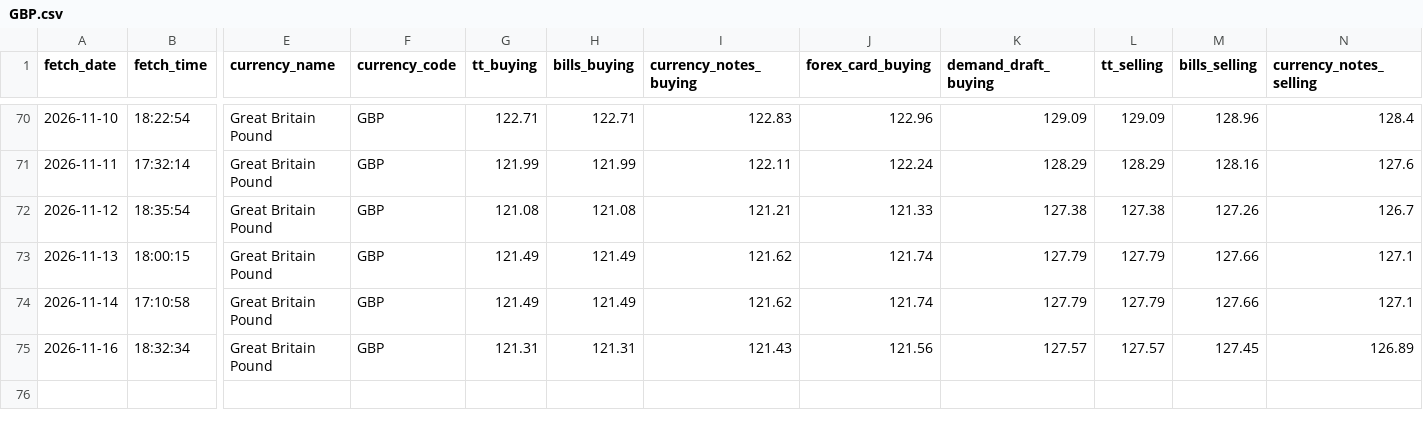
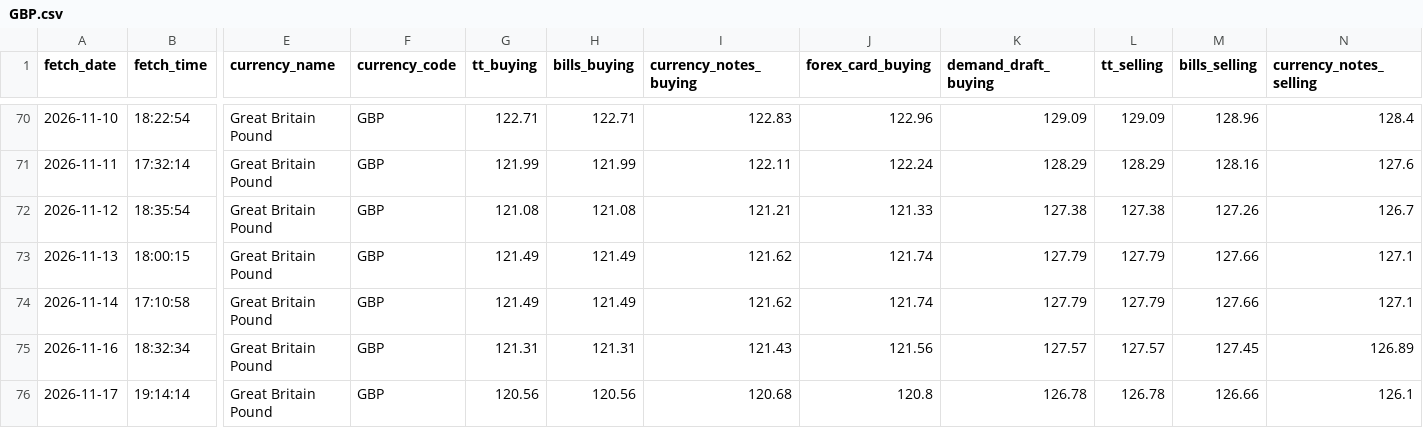
Before and after one commit to PankajGoyal7/icici-forex-rates-historical, a CSV file: data/by_currency/GBP.csv, drawn as a sheet; only a part is shown, gaps mark what is left out; rows hold the shown columns only; the diff names each change by its address in the sheet, - before the commit and + after, or states it on an @@ line.

```diff
--- a/data/by_currency/GBP.csv
+++ b/data/by_currency/GBP.csv
+row 76: 2026-11-17 | 19:14:14 | Great Britain Pound | GBP | 120.56 | 120.56 | 120.68 | 120.8 | 126.78 | 126.78 | 126.66 | 126.1
```
Also changed, not shown: data/by_currency/AUD.csv, data/by_currency/CAD.csv, 24 other files.
